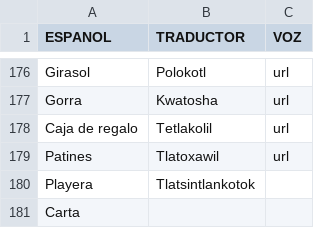
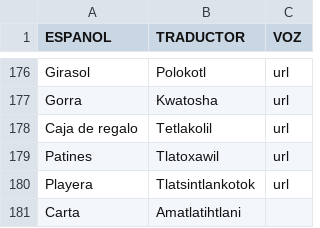
Before and after one commit to aplicacionnaualt-lgtm/diccionario, a CSV file: nahualt.csv, drawn as a sheet; only a part is shown, gaps mark what is left out.

Commit message:
Actualización con BOM UTF-8 para nahuatl - 2026-04-21T21:09:52.373Z

```diff
--- a/nahualt.csv
+++ b/nahualt.csv
@@ -179,3 +179,3 @@ Caja de regalo 	Tetlakolil	url
 Patines 	Tlatoxawil	url
-Playera 	Tlatsintlankotok	
-Carta 		
+Playera 	Tlatsintlankotok	url
+Carta 	Amatlatihtlani	
```
